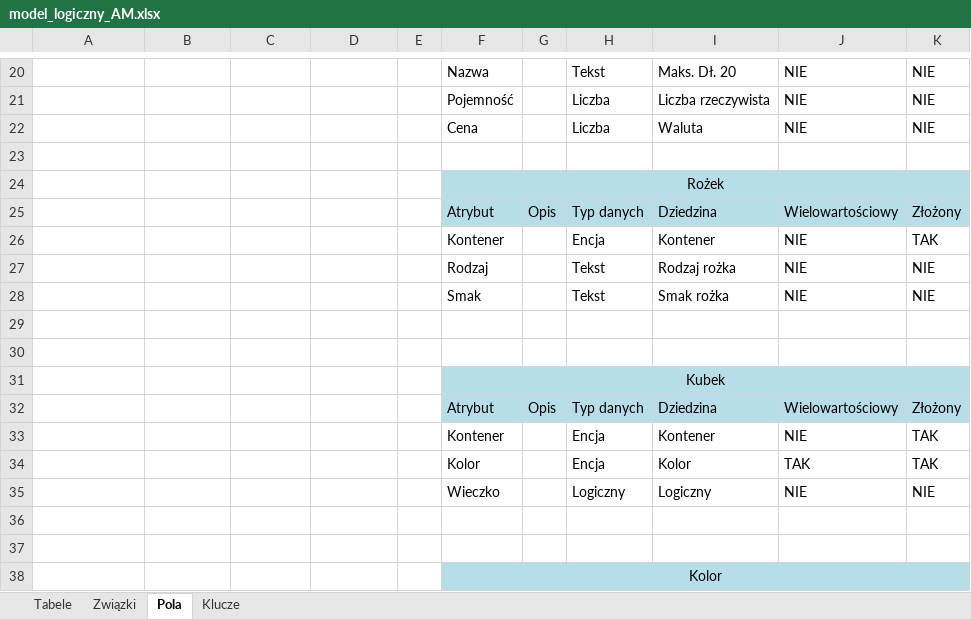
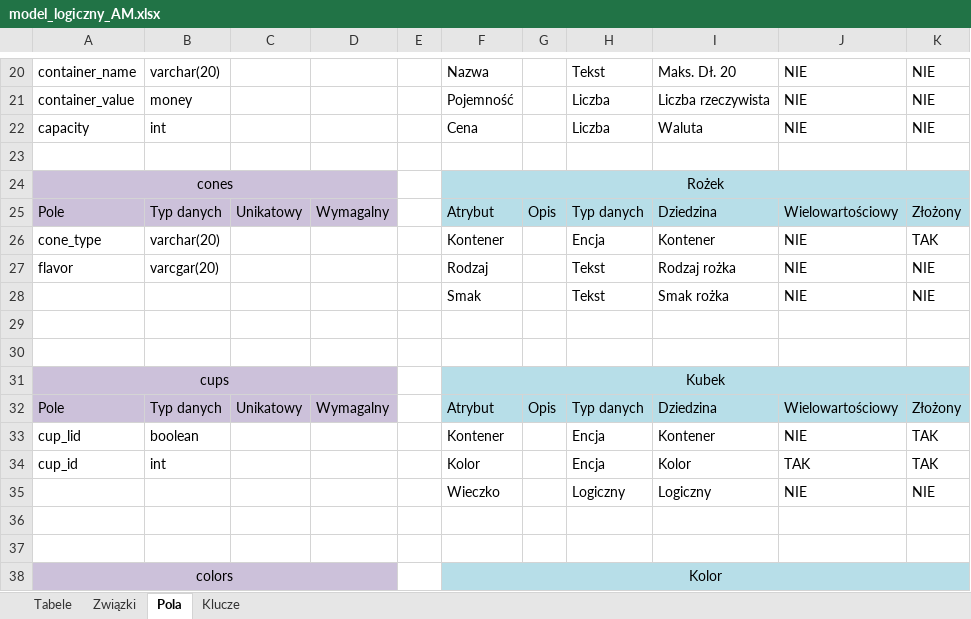
Before and after one commit to amandamiskiewicz/ModelowanieDanych, an Excel workbook: model_logiczny_AM.xlsx, sheet Pola, drawn as a sheet; only a part is shown, gaps mark what is left out; values as stored, in another font and other column widths than the file's, no borders; charts and pictures not drawn; the diff covers the shown part only; the diff names each change by its address in the sheet, - before the commit and + after, or states it on an @@ line.

```diff
--- a/model_logiczny_AM.xlsx (sheet Pola)
+++ b/model_logiczny_AM.xlsx (sheet Pola)
-A20: (empty)
+A20: container_name
-B20: (empty)
+B20: varchar(20)
-A21: (empty)
+A21: container_value
-B21: (empty)
+B21: money
-A22: (empty)
+A22: capacity
-B22: (empty)
+B22: int
-A24: (empty)
+A24: cones
-A24:D25 fill: none
+A24:D25 fill: #CCC1DA
+A24:D24 merged
-A25: (empty)
+A25: Pole
-B25: (empty)
+B25: Typ danych
-C25: (empty)
+C25: Unikatowy
-D25: (empty)
+D25: Wymagalny
-A26: (empty)
+A26: cone_type
-B26: (empty)
+B26: varchar(20)
-A27: (empty)
+A27: flavor
-B27: (empty)
+B27: varcgar(20)
-A31: (empty)
+A31: cups
-A31:D32 fill: none
+A31:D32 fill: #CCC1DA
+A31:D31 merged
-A32: (empty)
+A32: Pole
-B32: (empty)
+B32: Typ danych
-C32: (empty)
+C32: Unikatowy
-D32: (empty)
+D32: Wymagalny
-A33: (empty)
+A33: cup_lid
-B33: (empty)
+B33: boolean
-A34: (empty)
+A34: cup_id
-B34: (empty)
+B34: int
-A38: (empty)
+A38: colors
-A38:D38 fill: none
+A38:D38 fill: #CCC1DA
+A38:D38 merged
```
Also changed, not shown: 35 edited cells, cell formats and merged cells elsewhere in this sheet, charts or pictures, 1 other file.
